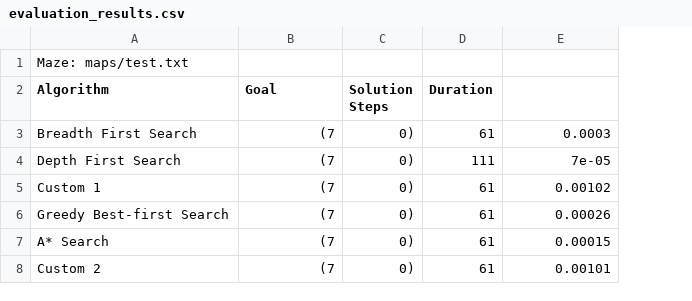
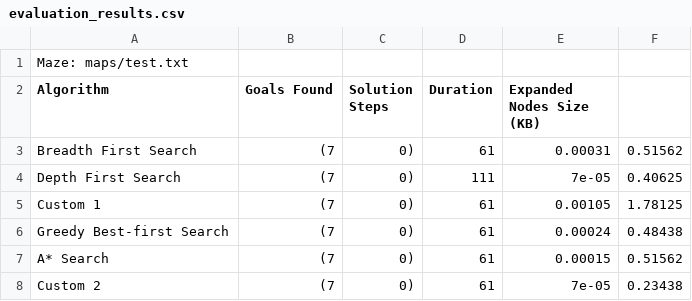
Before and after one commit to hiimjupter/COS30019_Official, a CSV file: evaluation_results.csv, drawn as a sheet; the diff names each change by its address in the sheet, - before the commit and + after, or states it on an @@ line.

```diff
--- a/evaluation_results.csv
+++ b/evaluation_results.csv
+column F, rows 3-8: 0.51562 | 0.40625 | 1.78125 | 0.48438 | 0.51562 | 0.23438
-B2: Goal
+B2: Goals Found
-E2: (empty)
+E2: Expanded Nodes Size (KB)
-E3 (Expanded Nodes Size (KB)): 0.0003
+E3 (Expanded Nodes Size (KB)): 0.00031
-E5 (Expanded Nodes Size (KB)): 0.00102
+E5 (Expanded Nodes Size (KB)): 0.00105
-E6 (Expanded Nodes Size (KB)): 0.00026
+E6 (Expanded Nodes Size (KB)): 0.00024
-E8 (Expanded Nodes Size (KB)): 0.00101
+E8 (Expanded Nodes Size (KB)): 7e-05
```
Also changed, not shown: 1 other file.
